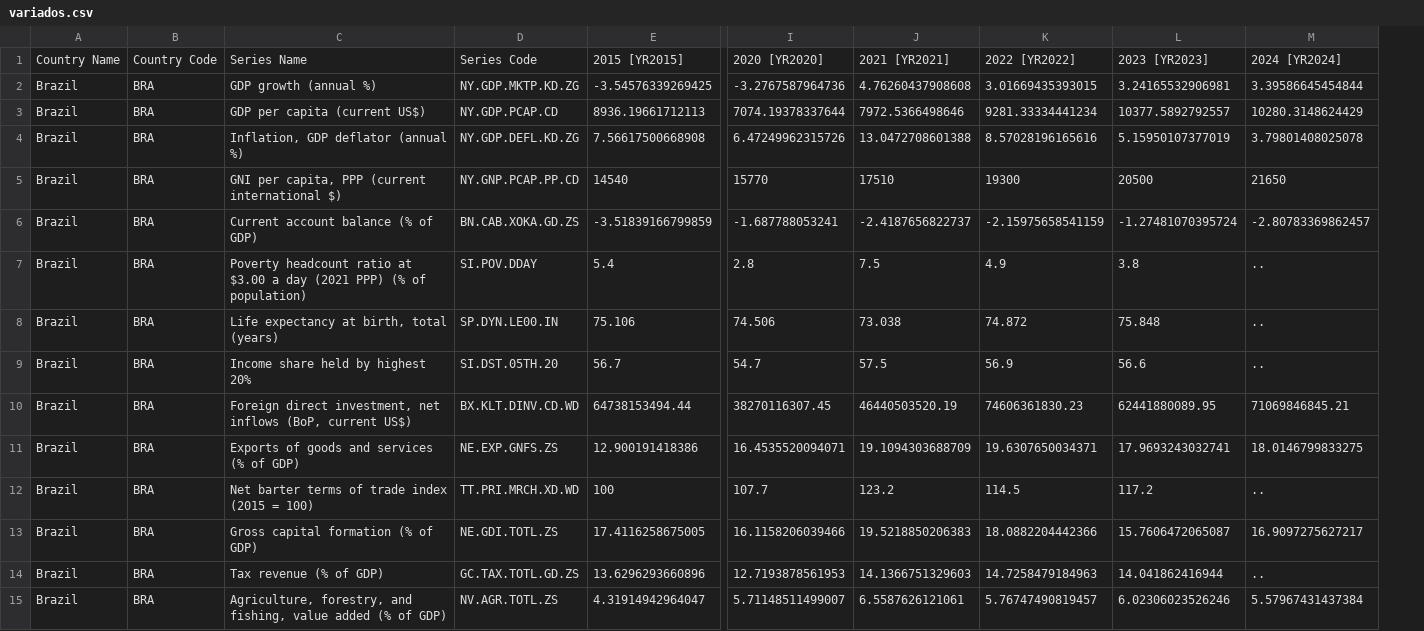
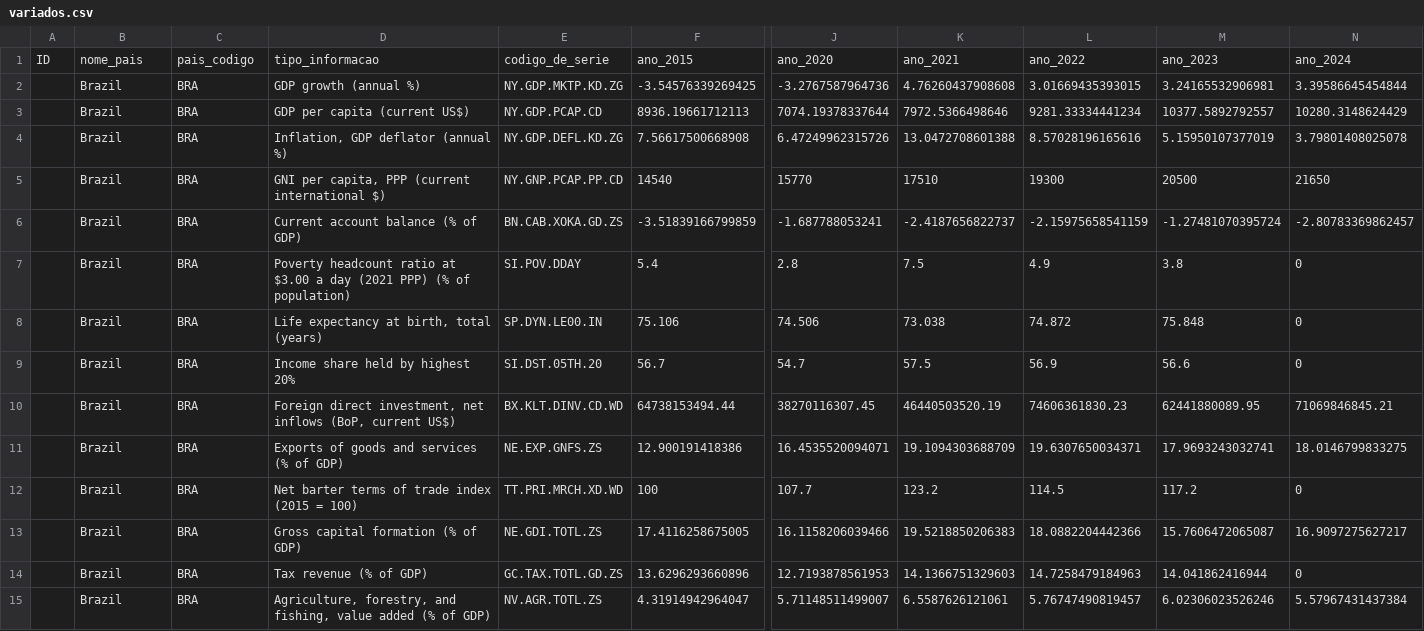
Before and after one commit to FlavioBarto/Analise-Impacto-na-Economia, a CSV file: Data/variados.csv, drawn as a sheet; only a part is shown, gaps mark what is left out; removed rows and columns are numbered as before the commit, all else as after; rows hold the shown columns only; the diff names each change by its address in the sheet, - before the commit and + after, or states it on an @@ line.

```diff
--- a/Data/variados.csv
+++ b/Data/variados.csv
+column A, empty
-row 1: Country Name | Country Code | Series Name | Series Code | 2015 [YR2015] | 2020 [YR2020] | 2021 [YR2021] | 2022 [YR2022] | 2023 [YR2023] | 2024 [YR2024]
+row 1: ID | nome_pais | pais_codigo | tipo_informacao | codigo_de_serie | ano_2015 | ano_2020 | ano_2021 | ano_2022 | ano_2023 | ano_2024
-N7:N9: ..
+N7:N9: 0
-N12: ..
+N12: 0
-N14: ..
+N14: 0
```
Also changed, not shown: Data/IBC-Br.csv, Data/INPC_2004_2024.csv, 5 other files.
